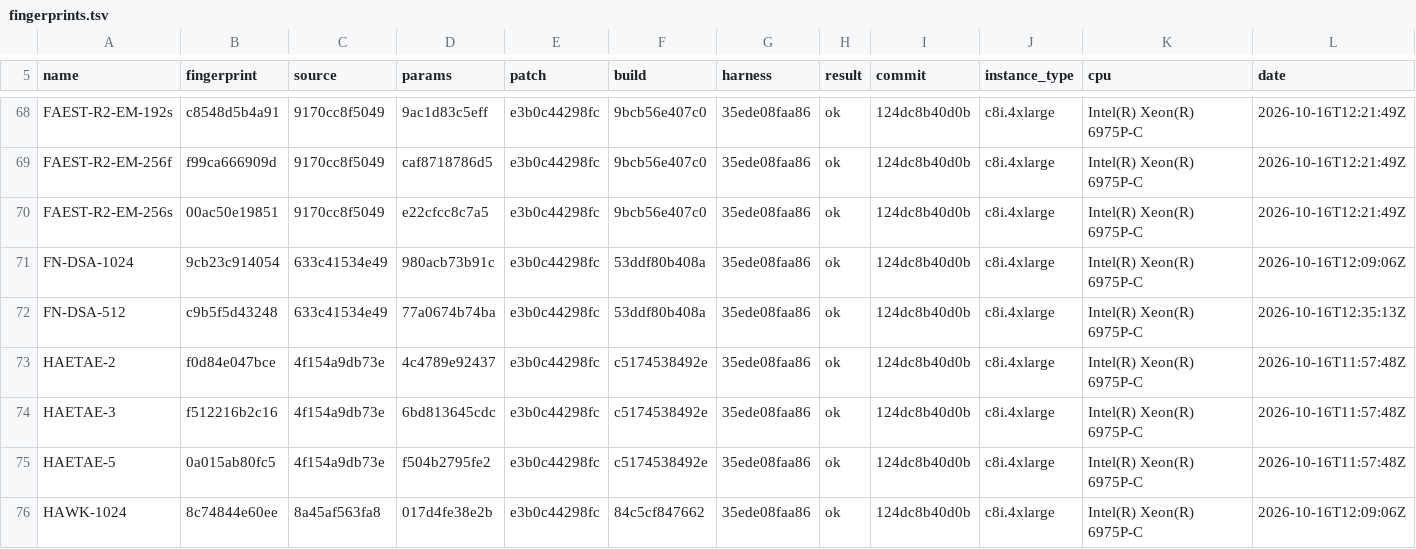
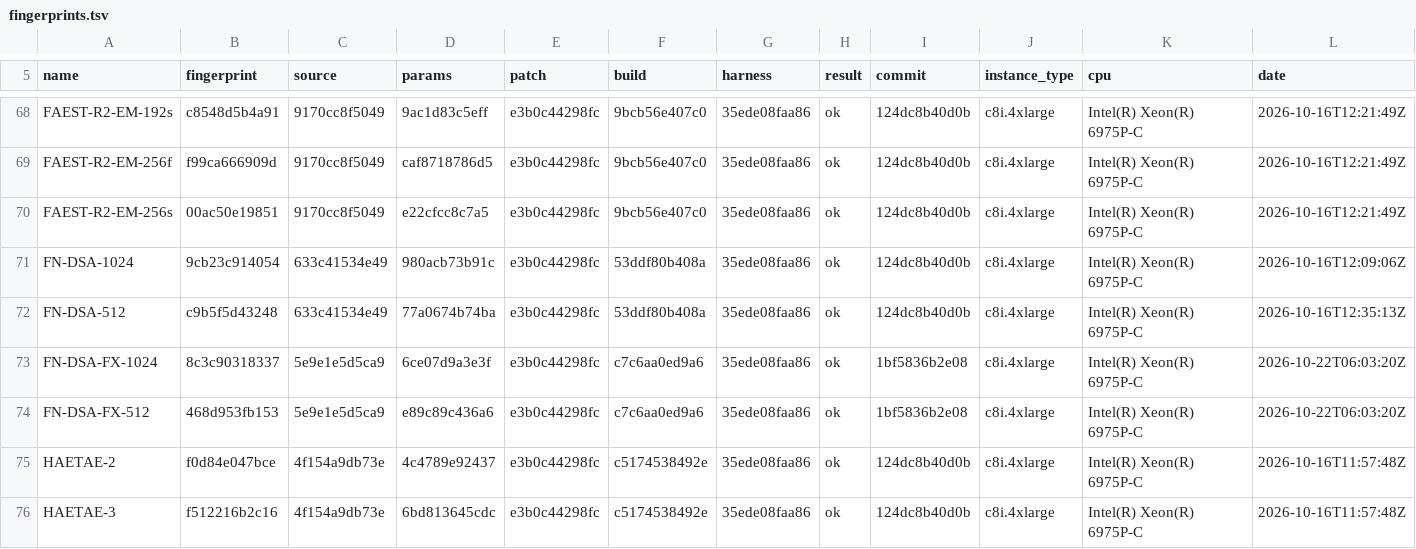
Before and after one commit to PQShield/nist-sigs-zoo, a TSV file: bench/results/fingerprints.tsv, drawn as a sheet; only a part is shown, gaps mark what is left out; the shorter side is filled out with more unchanged rows; rows hold the shown columns only; the diff names each change by its address in the sheet, - before the commit and + after, or states it on an @@ line.

```diff
--- a/bench/results/fingerprints.tsv
+++ b/bench/results/fingerprints.tsv
+row 73: FN-DSA-FX-1024 | 8c3c90318337 | 5e9e1e5d5ca9 | 6ce07d9a3e3f | e3b0c44298fc | c7c6aa0ed9a6 | 35ede08faa86 | ok | 1bf5836b2e08 | c8i.4xlarge | Intel(R) Xeon(R) 6975P-C | 2026-10-22T06:03:20Z
+row 74: FN-DSA-FX-512 | 468d953fb153 | 5e9e1e5d5ca9 | e89c89c436a6 | e3b0c44298fc | c7c6aa0ed9a6 | 35ede08faa86 | ok | 1bf5836b2e08 | c8i.4xlarge | Intel(R) Xeon(R) 6975P-C | 2026-10-22T06:03:20Z
```
Also changed, not shown: 4 other files.
